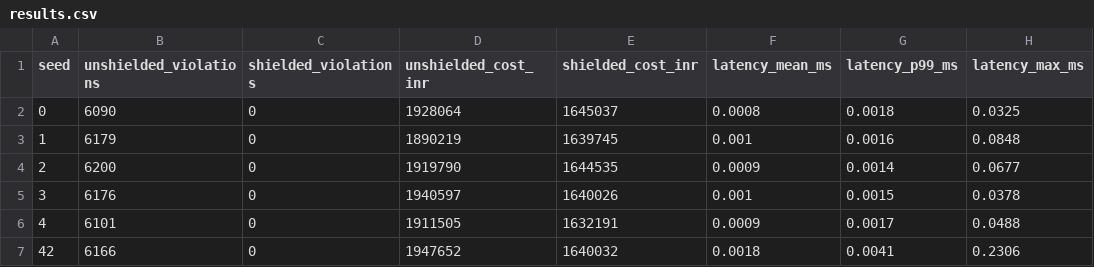
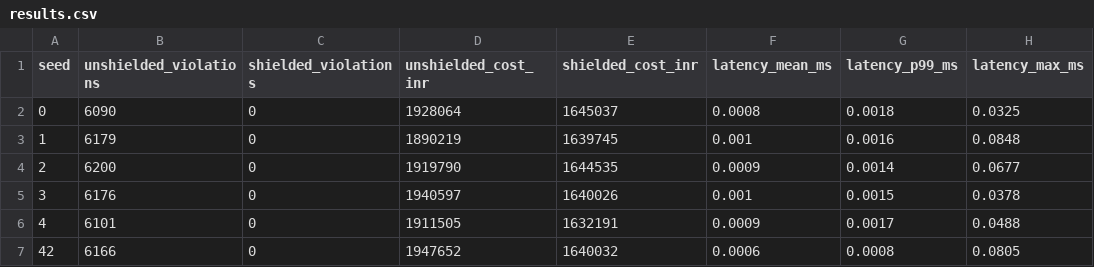
Before and after one commit to MRai6/Formal-Runtime-Assurance-for-Learning-Based-Microgrid-Energy-Dispatch, a CSV file: results.csv, drawn as a sheet.

```diff
--- a/results.csv
+++ b/results.csv
@@ -6,2 +6,2 @@ seed,unshielded_violations,shielded_violations,unshielded_cost_inr,shielded_cost
 4,6101,0,1911505,1632191,0.0009,0.0017,0.0488
-42,6166,0,1947652,1640032,0.0018,0.0041,0.2306
+42,6166,0,1947652,1640032,0.0006,0.0008,0.0805
```
Also changed, not shown: 24 other files.
